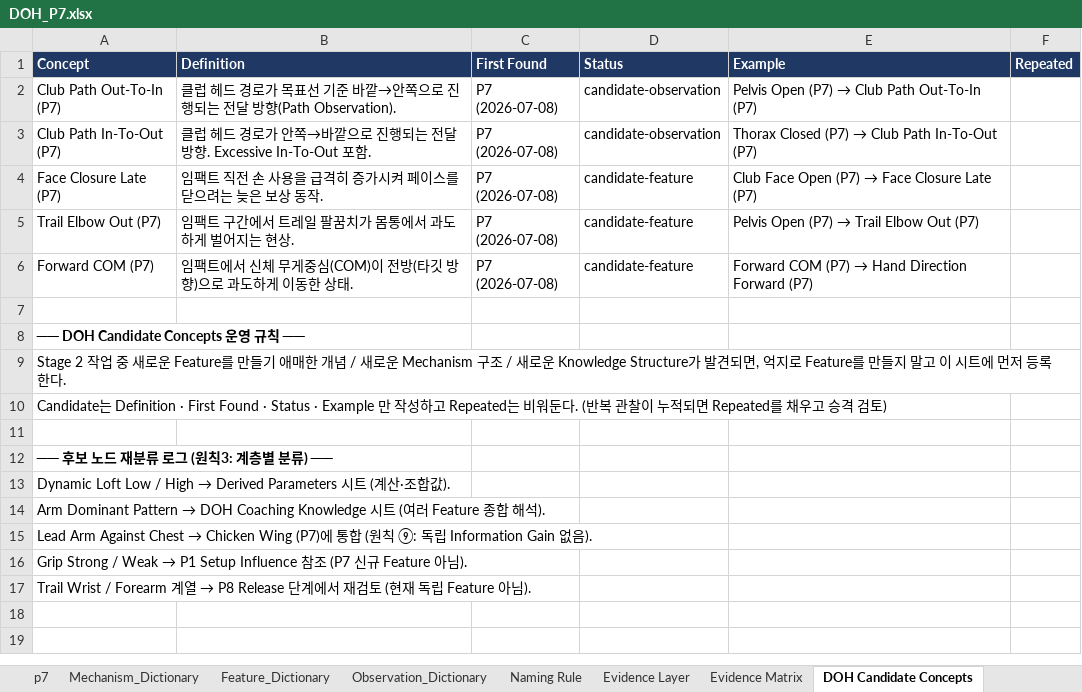
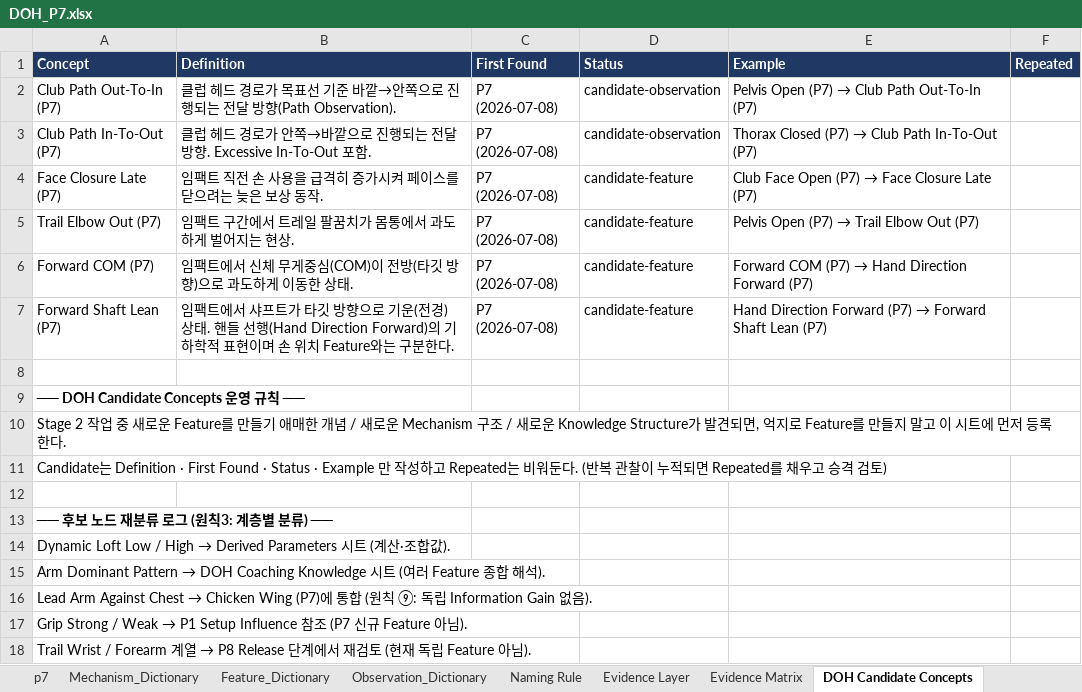
Before and after one commit to tinyalex3628-dotcom/doh-golf-survey, an Excel workbook: DOH_P7.xlsx, sheet DOH Candidate Concepts, drawn as a sheet; values as stored, in another font and other column widths than the file's, no borders; the diff names each change by its address in the sheet, - before the commit and + after, or states it on an @@ line.

```diff
--- a/DOH_P7.xlsx (sheet DOH Candidate Concepts)
+++ b/DOH_P7.xlsx (sheet DOH Candidate Concepts)
+row 7: Forward Shaft Lean (P7) | 임팩트에서 샤프트가 타깃 방향으로 기운(전경) 상태. 핸들 선행(Hand Direction Forward)의 기하학적 표현이며 손 위치 Feature와는 구분한다. | P7 (2026-07-08) | candidate-feature | Hand Direction Forward (P7) → Forward Shaft Lean (P7)
```
Also changed, not shown: sheet p7, sheet Mechanism_Dictionary, sheet Naming Rule, sheet Feature_Dictionary, sheet Evidence Matrix.
